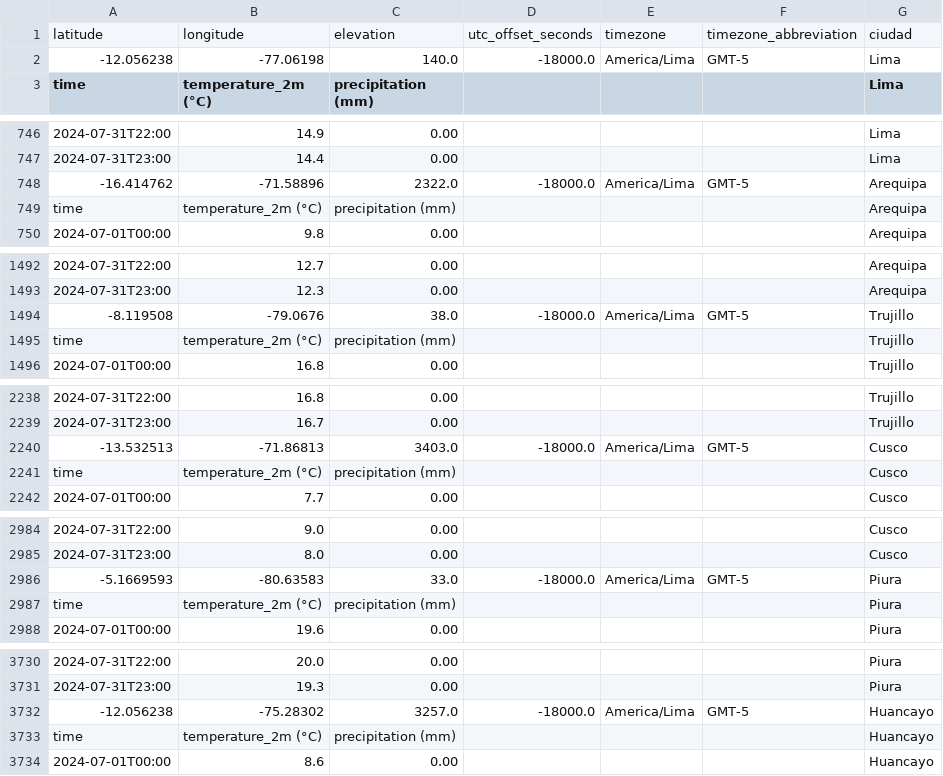
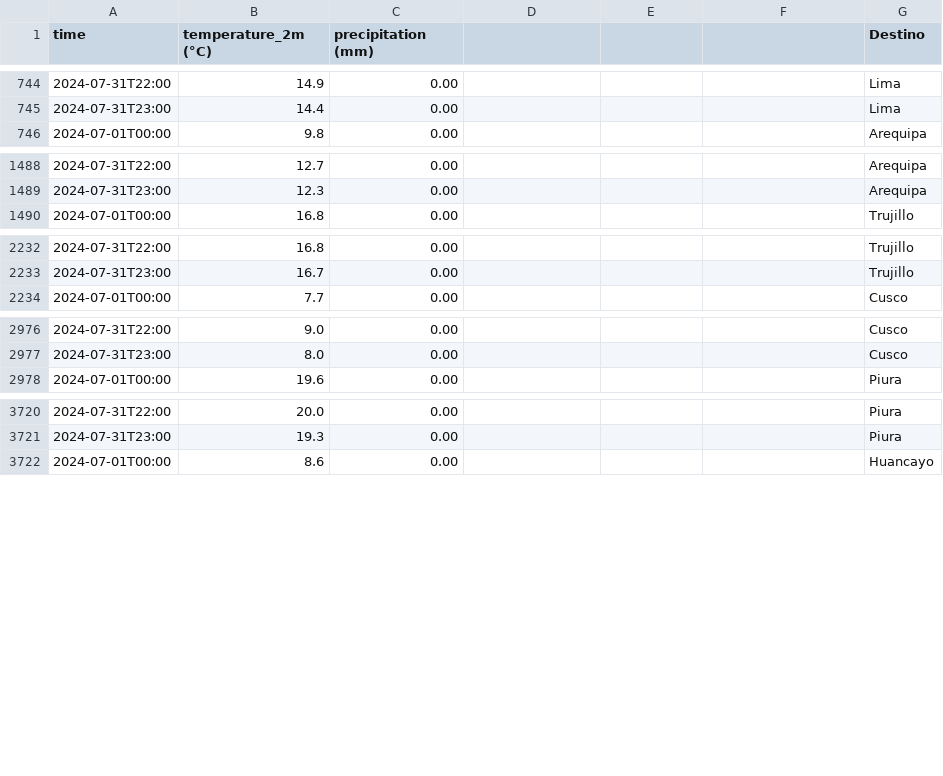
Before and after one commit to JhoJha/Viajes-Economicos-Chaskiway, a CSV file: data/raw/clima/historico_julio_2024.csv, drawn as a sheet; only a part is shown, gaps mark what is left out; the diff covers the shown part only.

```diff
--- a/data/raw/clima/historico_julio_2024.csv
+++ b/data/raw/clima/historico_julio_2024.csv
@@ -1,3 +1 @@
-latitude,longitude,elevation,utc_offset_seconds,timezone,timezone_abbreviation,ciudad
--12.056238,-77.06198,140.0,-18000.0,America/Lima,GMT-5,Lima
-time,temperature_2m (°C),precipitation (mm),,,,Lima
+time,temperature_2m (°C),precipitation (mm),,,,Destino
@@ -747,4 +745,2 @@ time,temperature_2m (°C),precipitation (mm),,,,Lima
 2024-07-31T23:00,14.4,0.00,,,,Lima
--16.414762,-71.58896,2322.0,-18000.0,America/Lima,GMT-5,Arequipa
-time,temperature_2m (°C),precipitation (mm),,,,Arequipa
 2024-07-01T00:00,9.8,0.00,,,,Arequipa
@@ -1493,4 +1489,2 @@ time,temperature_2m (°C),precipitation (mm),,,,Arequipa
 2024-07-31T23:00,12.3,0.00,,,,Arequipa
--8.119508,-79.0676,38.0,-18000.0,America/Lima,GMT-5,Trujillo
-time,temperature_2m (°C),precipitation (mm),,,,Trujillo
 2024-07-01T00:00,16.8,0.00,,,,Trujillo
@@ -2239,4 +2233,2 @@ time,temperature_2m (°C),precipitation (mm),,,,Trujillo
 2024-07-31T23:00,16.7,0.00,,,,Trujillo
--13.532513,-71.86813,3403.0,-18000.0,America/Lima,GMT-5,Cusco
-time,temperature_2m (°C),precipitation (mm),,,,Cusco
 2024-07-01T00:00,7.7,0.00,,,,Cusco
@@ -2985,4 +2977,2 @@ time,temperature_2m (°C),precipitation (mm),,,,Cusco
 2024-07-31T23:00,8.0,0.00,,,,Cusco
--5.1669593,-80.63583,33.0,-18000.0,America/Lima,GMT-5,Piura
-time,temperature_2m (°C),precipitation (mm),,,,Piura
 2024-07-01T00:00,19.6,0.00,,,,Piura
@@ -3731,4 +3721,2 @@ time,temperature_2m (°C),precipitation (mm),,,,Piura
 2024-07-31T23:00,19.3,0.00,,,,Piura
--12.056238,-75.28302,3257.0,-18000.0,America/Lima,GMT-5,Huancayo
-time,temperature_2m (°C),precipitation (mm),,,,Huancayo
 2024-07-01T00:00,8.6,0.00,,,,Huancayo
```
Also changed, not shown: 2 removed rows elsewhere in this file, 6 other files.
